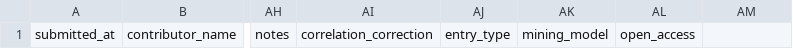
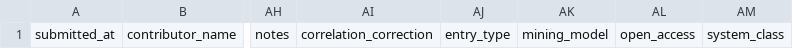
Before and after one commit to victorchanglee/aimdb, a CSV file: database/contributions.csv, drawn as a sheet; only a part is shown, gaps mark what is left out; the diff names each change by its address in the sheet, - before the commit and + after, or states it on an @@ line.

```diff
--- a/database/contributions.csv
+++ b/database/contributions.csv
-AM1: (empty)
+AM1: system_class
```
Also changed, not shown: database/papers_index.csv, 6 other files.
